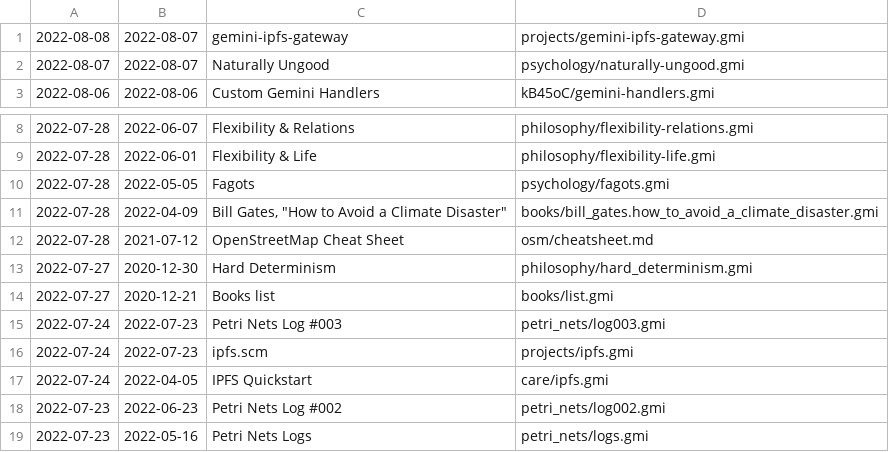
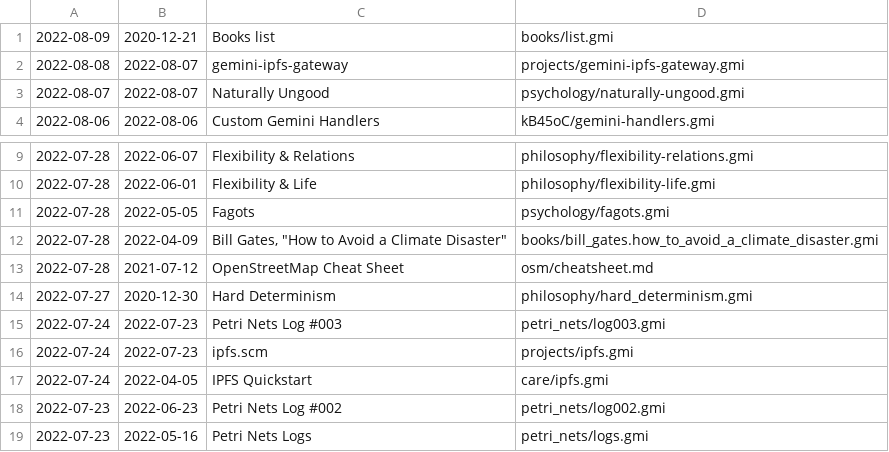
Before and after one commit to siiky/siiky.github.io, a TSV file: meta.tsv, drawn as a sheet; only a part is shown, gaps mark what is left out; removed rows and columns are numbered as before the commit, all else as after; the diff names each change by its address in the sheet, - before the commit and + after, or states it on an @@ line.

Commit message:
Update books/list

```diff
--- a/meta.tsv
+++ b/meta.tsv
+row 1: 2022-08-09 | 2020-12-21 | Books list | books/list.gmi
-row 14: 2022-07-27 | 2020-12-21 | Books list | books/list.gmi
```
Also changed, not shown: 8 other files.
